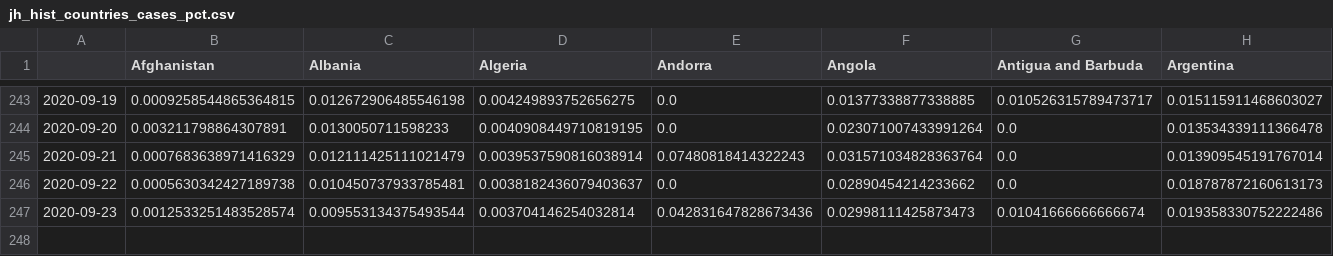
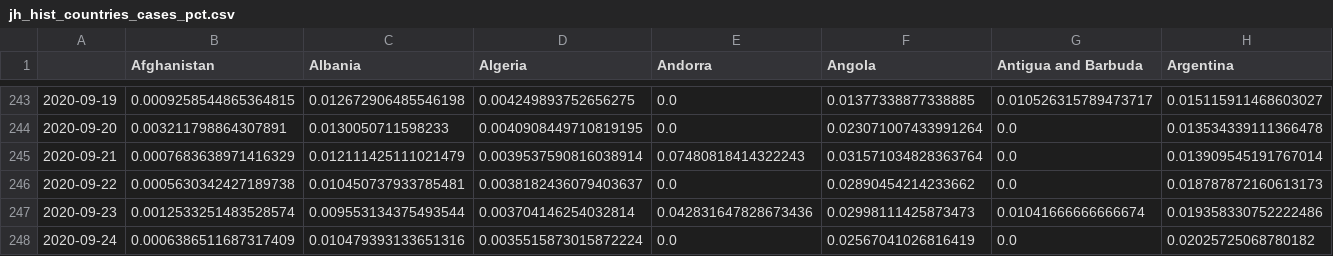
Before and after one commit to BrianLDev/Covid19_Analytics, a CSV file: Datasets/JH/jh_hist_countries_cases_pct.csv, drawn as a sheet; only a part is shown, gaps mark what is left out; rows hold the shown columns only; the diff names each change by its address in the sheet, - before the commit and + after, or states it on an @@ line.

```diff
--- a/Datasets/JH/jh_hist_countries_cases_pct.csv
+++ b/Datasets/JH/jh_hist_countries_cases_pct.csv
+row 248: 2020-09-24 | 0.0006386511687317409 | 0.010479393133651316 | 0.0035515873015872224 | 0.0 | 0.02567041026816419 | 0.0 | 0.02025725068780182
```
Also changed, not shown: Datasets/JH/jh_hist_countries_cases_pct_ewma.csv, Datasets/JH/jh_hist_countries_deaths_pct.csv, 22 other files.
